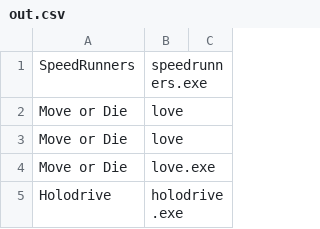
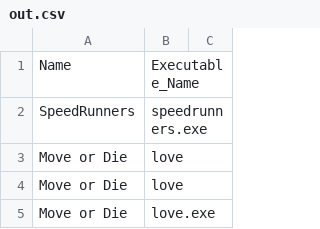
Before and after one commit to erikrahoci/videogames, a CSV file: out.csv, drawn as a sheet; only a part is shown; the shorter side is filled out with more unchanged rows; the diff names each change by its address in the sheet, - before the commit and + after, or states it on an @@ line.

Commit message:
Update out.csv

```diff
--- a/out.csv
+++ b/out.csv
+row 1: Name | Executable_Name
```
